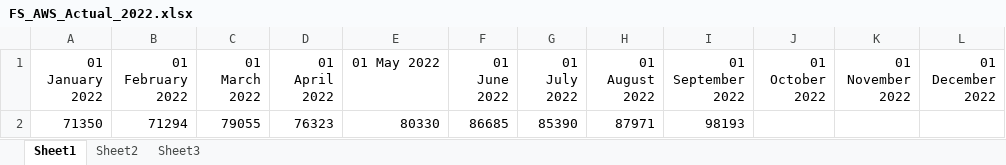
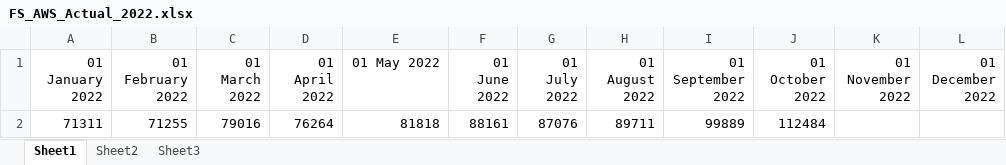
Before and after one commit to cfinnegan-nr/PowerBI_ED, an Excel workbook: AWS/PowerBI/PowerBI Files/FS_AWS_Actual_2022.xlsx, sheet Sheet1, drawn as a sheet; values as stored, in another font and other column widths than the file's, no borders; removed rows and columns are numbered as before the commit, all else as after; the diff names each change by its address in the sheet, - before the commit and + after, or states it on an @@ line.

Commit message:
AWS October Report

```diff
--- a/AWS/PowerBI/PowerBI Files/FS_AWS_Actual_2022.xlsx (sheet Sheet1)
+++ b/AWS/PowerBI/PowerBI Files/FS_AWS_Actual_2022.xlsx (sheet Sheet1)
-row 2: 71350 | 71294 | 79055 | 76323 | 80330 | 86685 | 85390 | 87971 | 98193
+row 2: 71311 | 71255 | 79016 | 76264 | 81818 | 88161 | 87076 | 89711 | 99889 | 112484
```
Also changed, not shown: 39 other files.
